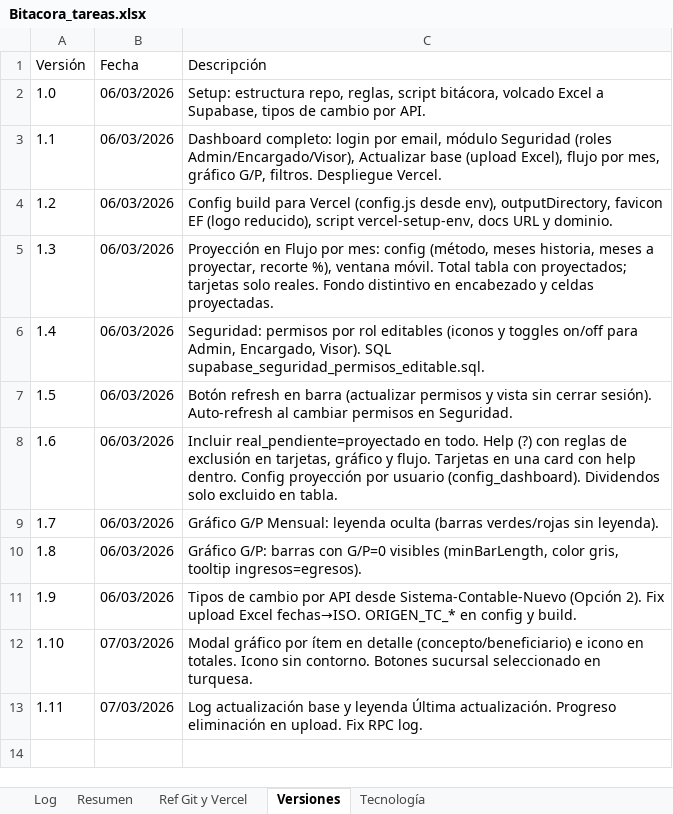
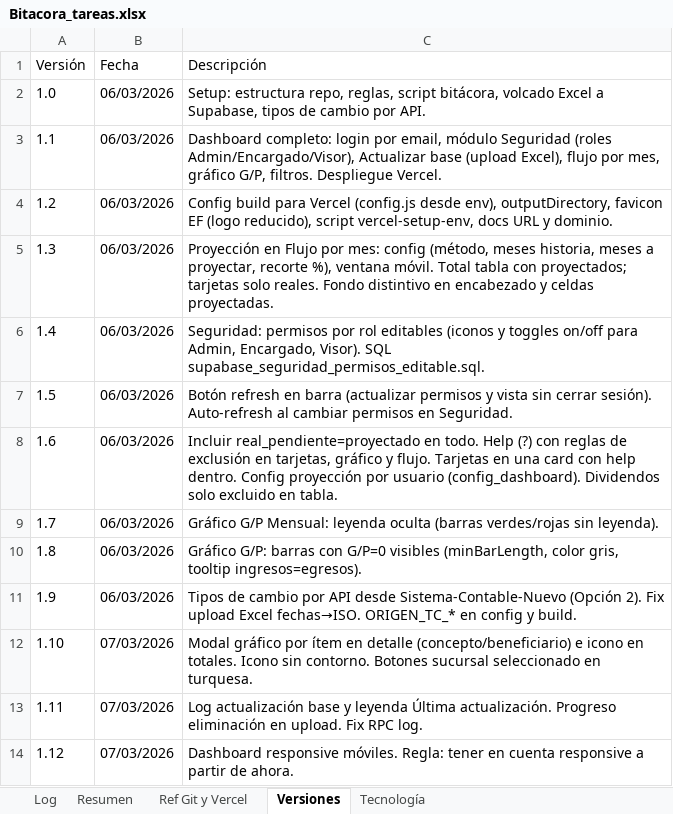
Before and after one commit to lucasbustosmartin-coder/Everfit, an Excel workbook: Bitacora_tareas.xlsx, sheet Versiones, drawn as a sheet; values as stored, in another font and other column widths than the file's, no borders; the diff names each change by its address in the sheet, - before the commit and + after, or states it on an @@ line.

```diff
--- a/Bitacora_tareas.xlsx (sheet Versiones)
+++ b/Bitacora_tareas.xlsx (sheet Versiones)
+row 14: 1.12 | 07/03/2026 | Dashboard responsive móviles. Regla: tener en cuenta responsive a partir de ahora.
```
Also changed, not shown: sheet Log, 3 other files.
